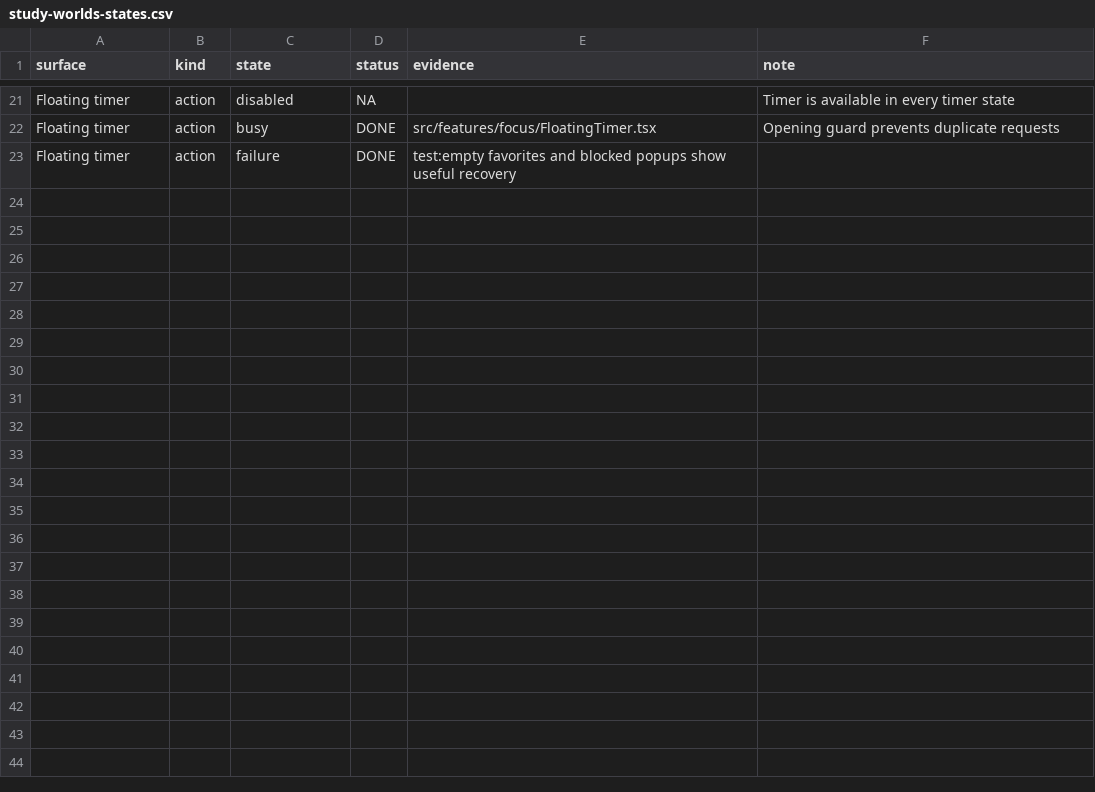
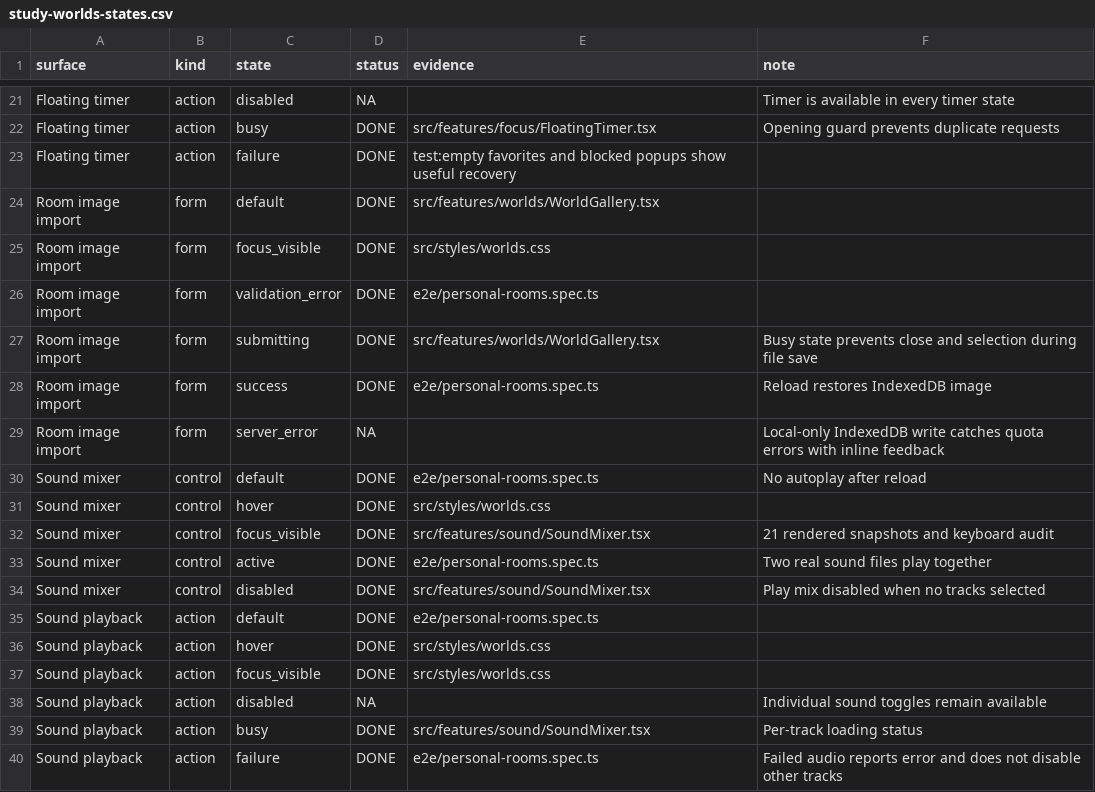
Before and after one commit to trist2-8/stillpoint-study-focus, a CSV file: docs/study-worlds-states.csv, drawn as a sheet; only a part is shown, gaps mark what is left out; the diff names each change by its address in the sheet, - before the commit and + after, or states it on an @@ line.

Commit message:
feat: create personal immersive rooms and ambient sound mixer

```diff
--- a/docs/study-worlds-states.csv
+++ b/docs/study-worlds-states.csv
+row 24: Room image import | form | default | DONE | src/features/worlds/WorldGallery.tsx
+row 25: Room image import | form | focus_visible | DONE | src/styles/worlds.css
+row 26: Room image import | form | validation_error | DONE | e2e/personal-rooms.spec.ts
+row 27: Room image import | form | submitting | DONE | src/features/worlds/WorldGallery.tsx | Busy state prevents close and selection during file save
+row 28: Room image import | form | success | DONE | e2e/personal-rooms.spec.ts | Reload restores IndexedDB image
+row 29: Room image import | form | server_error | NA |  | Local-only IndexedDB write catches quota errors with inline feedback
+row 30: Sound mixer | control | default | DONE | e2e/personal-rooms.spec.ts | No autoplay after reload
+row 31: Sound mixer | control | hover | DONE | src/styles/worlds.css
+row 32: Sound mixer | control | focus_visible | DONE | src/features/sound/SoundMixer.tsx | 21 rendered snapshots and keyboard audit
+row 33: Sound mixer | control | active | DONE | e2e/personal-rooms.spec.ts | Two real sound files play together
+row 34: Sound mixer | control | disabled | DONE | src/features/sound/SoundMixer.tsx | Play mix disabled when no tracks selected
+row 35: Sound playback | action | default | DONE | e2e/personal-rooms.spec.ts
+row 36: Sound playback | action | hover | DONE | src/styles/worlds.css
+row 37: Sound playback | action | focus_visible | DONE | src/styles/worlds.css
+row 38: Sound playback | action | disabled | NA |  | Individual sound toggles remain available
+row 39: Sound playback | action | busy | DONE | src/features/sound/SoundMixer.tsx | Per-track loading status
+row 40: Sound playback | action | failure | DONE | e2e/personal-rooms.spec.ts | Failed audio reports error and does not disable other tracks
```
Also changed, not shown: 40 other files.
